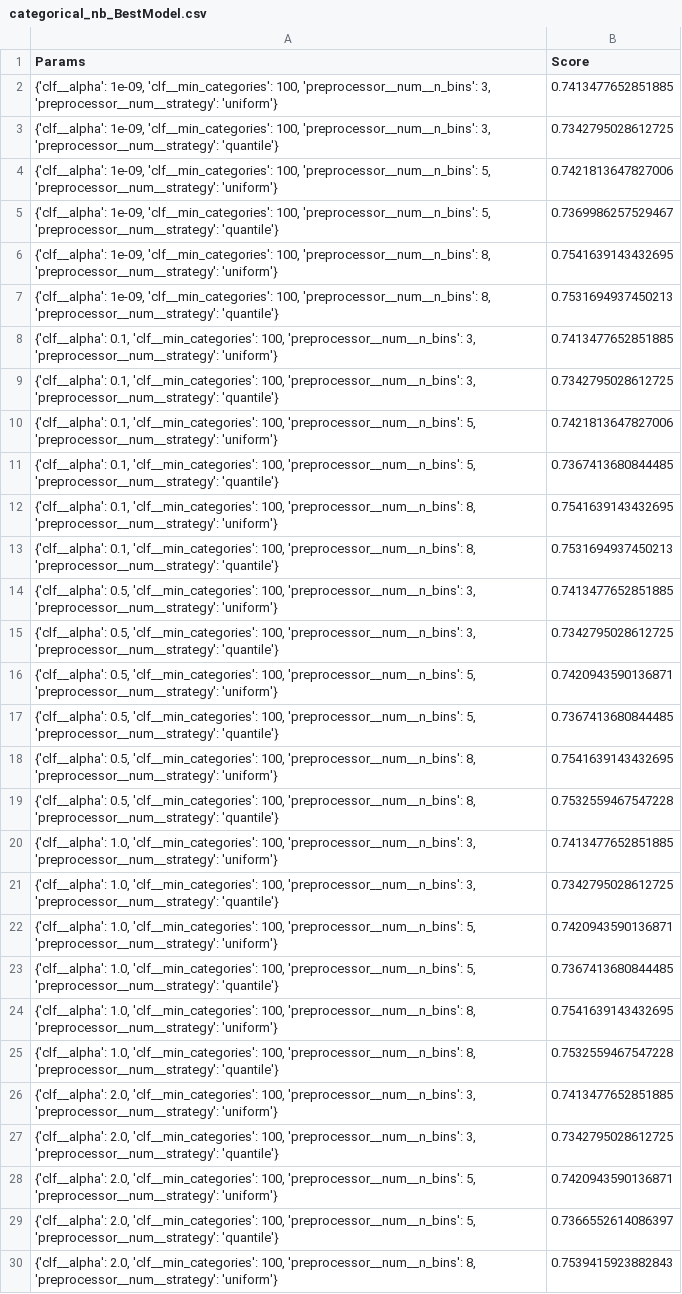
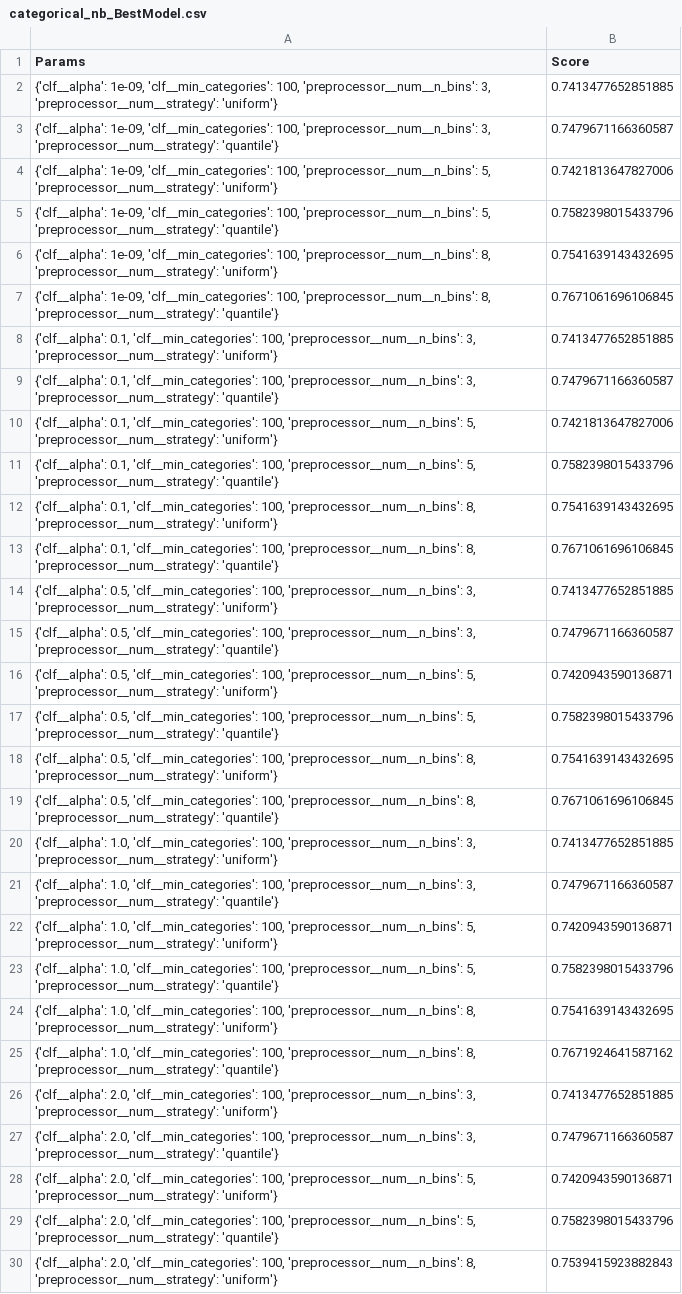
Before and after one commit to acotanor/SAD_Plantilla, a CSV file: modelos/categorical_nb_BestModel.csv, drawn as a sheet; only a part is shown; the diff covers the shown part only; the diff names each change by its address in the sheet, - before the commit and + after, or states it on an @@ line.

```diff
--- a/modelos/categorical_nb_BestModel.csv
+++ b/modelos/categorical_nb_BestModel.csv
-B3 (Score): 0.7342795028612725
+B3 (Score): 0.7479671166360587
-B5 (Score): 0.7369986257529467
+B5 (Score): 0.7582398015433796
-B7 (Score): 0.7531694937450213
+B7 (Score): 0.7671061696106845
-B9 (Score): 0.7342795028612725
+B9 (Score): 0.7479671166360587
-B11 (Score): 0.7367413680844485
+B11 (Score): 0.7582398015433796
-B13 (Score): 0.7531694937450213
+B13 (Score): 0.7671061696106845
-B15 (Score): 0.7342795028612725
+B15 (Score): 0.7479671166360587
-B17 (Score): 0.7367413680844485
+B17 (Score): 0.7582398015433796
-B19 (Score): 0.7532559467547228
+B19 (Score): 0.7671061696106845
-B21 (Score): 0.7342795028612725
+B21 (Score): 0.7479671166360587
-B23 (Score): 0.7367413680844485
+B23 (Score): 0.7582398015433796
-B25 (Score): 0.7532559467547228
+B25 (Score): 0.7671924641587162
-B27 (Score): 0.7342795028612725
+B27 (Score): 0.7479671166360587
-B29 (Score): 0.7366552614086397
+B29 (Score): 0.7582398015433796
```
Also changed, not shown: 1 edited cell elsewhere in this file, 5 other files.
